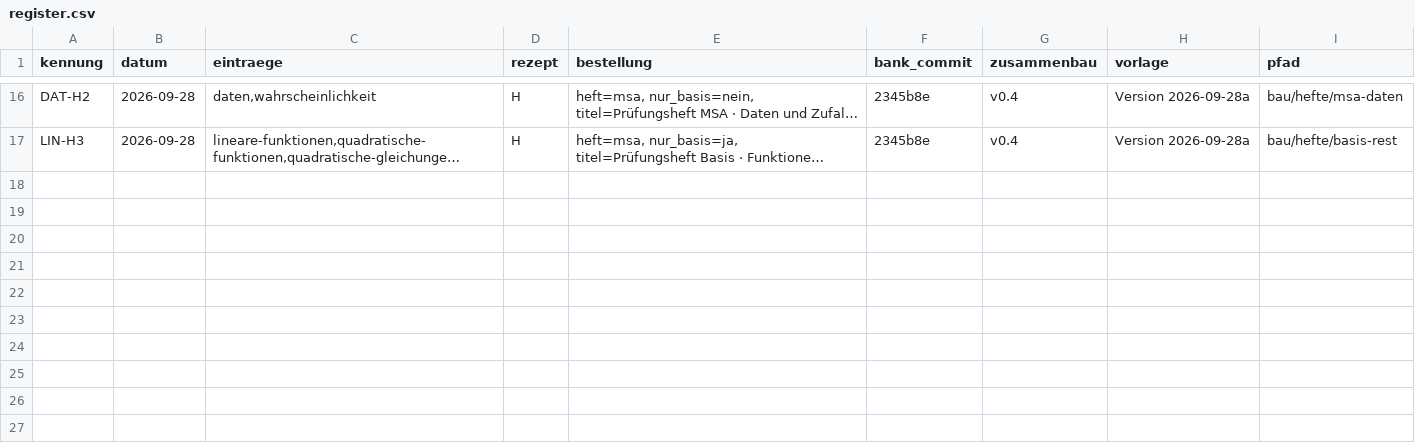
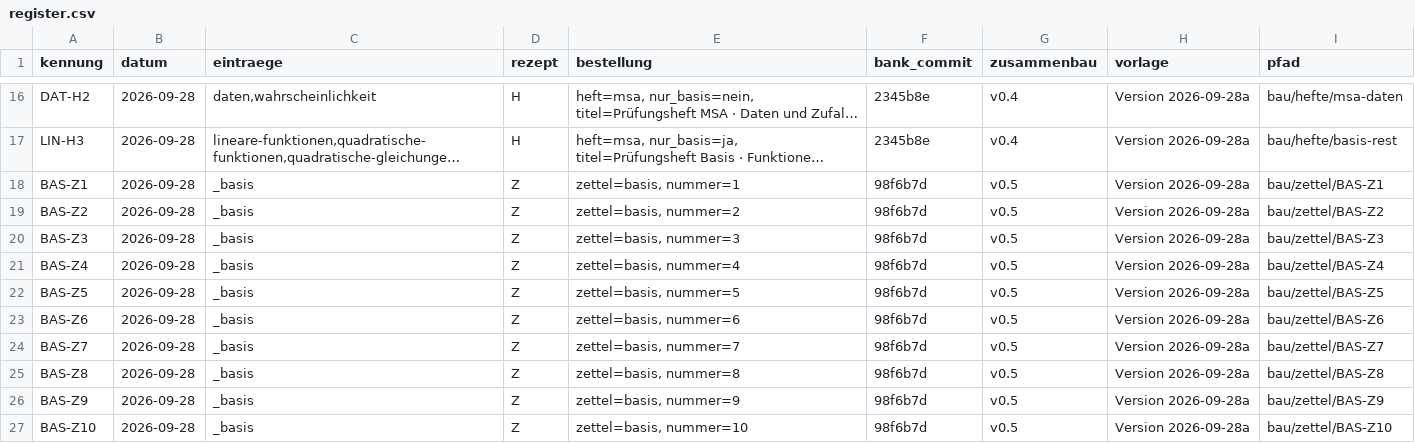
Before and after one commit to hz-0801/aufgabenbank, a CSV file: bau/register.csv, drawn as a sheet; only a part is shown, gaps mark what is left out; long unchanged cells end in …; the diff names each change by its address in the sheet, - before the commit and + after, or states it on an @@ line.

```diff
--- a/bau/register.csv
+++ b/bau/register.csv
+row 18: BAS-Z1 | 2026-09-28 | _basis | Z | zettel=basis, nummer=1 | 98f6b7d | v0.5 | Version 2026-09-28a | bau/zettel/BAS-Z1
+row 19: BAS-Z2 | 2026-09-28 | _basis | Z | zettel=basis, nummer=2 | 98f6b7d | v0.5 | Version 2026-09-28a | bau/zettel/BAS-Z2
+row 20: BAS-Z3 | 2026-09-28 | _basis | Z | zettel=basis, nummer=3 | 98f6b7d | v0.5 | Version 2026-09-28a | bau/zettel/BAS-Z3
+row 21: BAS-Z4 | 2026-09-28 | _basis | Z | zettel=basis, nummer=4 | 98f6b7d | v0.5 | Version 2026-09-28a | bau/zettel/BAS-Z4
+row 22: BAS-Z5 | 2026-09-28 | _basis | Z | zettel=basis, nummer=5 | 98f6b7d | v0.5 | Version 2026-09-28a | bau/zettel/BAS-Z5
+row 23: BAS-Z6 | 2026-09-28 | _basis | Z | zettel=basis, nummer=6 | 98f6b7d | v0.5 | Version 2026-09-28a | bau/zettel/BAS-Z6
+row 24: BAS-Z7 | 2026-09-28 | _basis | Z | zettel=basis, nummer=7 | 98f6b7d | v0.5 | Version 2026-09-28a | bau/zettel/BAS-Z7
+row 25: BAS-Z8 | 2026-09-28 | _basis | Z | zettel=basis, nummer=8 | 98f6b7d | v0.5 | Version 2026-09-28a | bau/zettel/BAS-Z8
+row 26: BAS-Z9 | 2026-09-28 | _basis | Z | zettel=basis, nummer=9 | 98f6b7d | v0.5 | Version 2026-09-28a | bau/zettel/BAS-Z9
+row 27: BAS-Z10 | 2026-09-28 | _basis | Z | zettel=basis, nummer=10 | 98f6b7d | v0.5 | Version 2026-09-28a | bau/zettel/BAS-Z10
```
Also changed, not shown: 54 other files.
